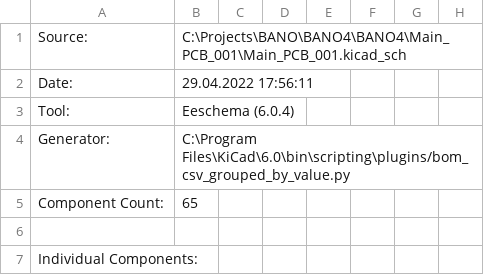
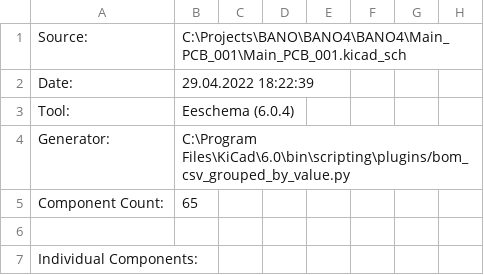
Before and after one commit to ZoAndr/BANO4, a CSV file: Main_PCB_001/Main_PCB_001.csv, drawn as a sheet; only a part is shown; the diff names each change by its address in the sheet, - before the commit and + after, or states it on an @@ line.

```diff
--- a/Main_PCB_001/Main_PCB_001.csv
+++ b/Main_PCB_001/Main_PCB_001.csv
-B2: 29.04.2022 17:56:11
+B2: 29.04.2022 18:22:39
```
Also changed, not shown: 8 other files.
